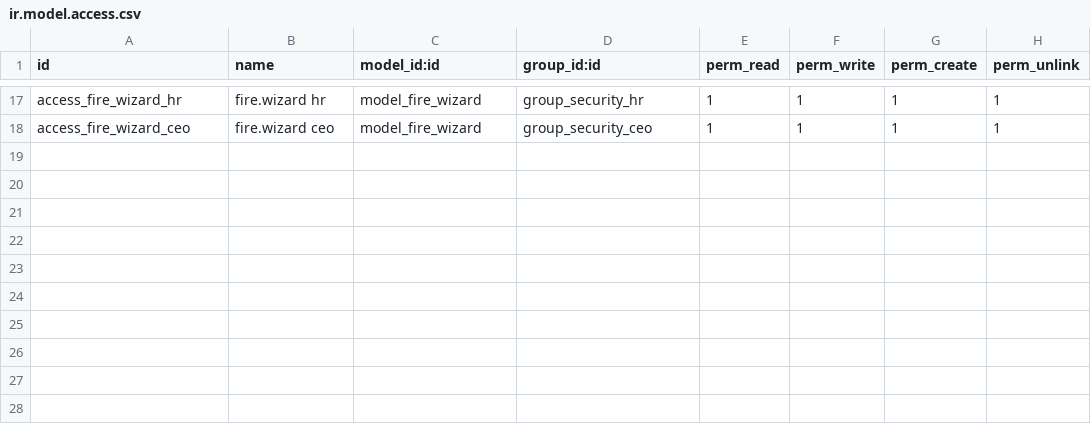
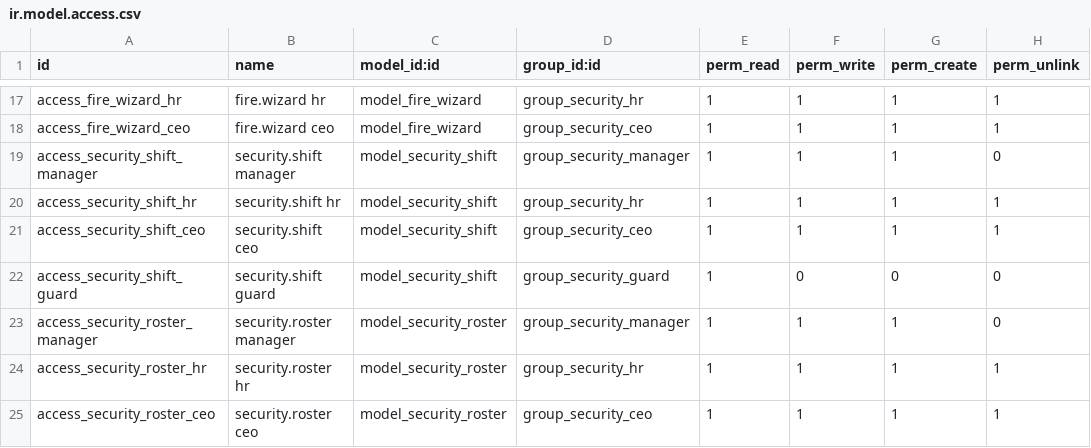
Before and after one commit to Jeremiahkariuki/Security-services-, a CSV file: security/ir.model.access.csv, drawn as a sheet; only a part is shown, gaps mark what is left out.

Commit message:
Phase 3 complete - Shift Scheduler and Roster Management

```diff
--- a/security/ir.model.access.csv
+++ b/security/ir.model.access.csv
@@ -18 +18,8 @@ access_fire_wizard_hr,fire.wizard hr,model_fire_wizard,group_security_hr,1,1,1,1
 access_fire_wizard_ceo,fire.wizard ceo,model_fire_wizard,group_security_ceo,1,1,1,1
+access_security_shift_manager,security.shift manager,model_security_shift,group_security_manager,1,1,1,0
+access_security_shift_hr,security.shift hr,model_security_shift,group_security_hr,1,1,1,1
+access_security_shift_ceo,security.shift ceo,model_security_shift,group_security_ceo,1,1,1,1
+access_security_shift_guard,security.shift guard,model_security_shift,group_security_guard,1,0,0,0
+access_security_roster_manager,security.roster manager,model_security_roster,group_security_manager,1,1,1,0
+access_security_roster_hr,security.roster hr,model_security_roster,group_security_hr,1,1,1,1
+access_security_roster_ceo,security.roster ceo,model_security_roster,group_security_ceo,1,1,1,1
```
Also changed, not shown: 5 other files.
